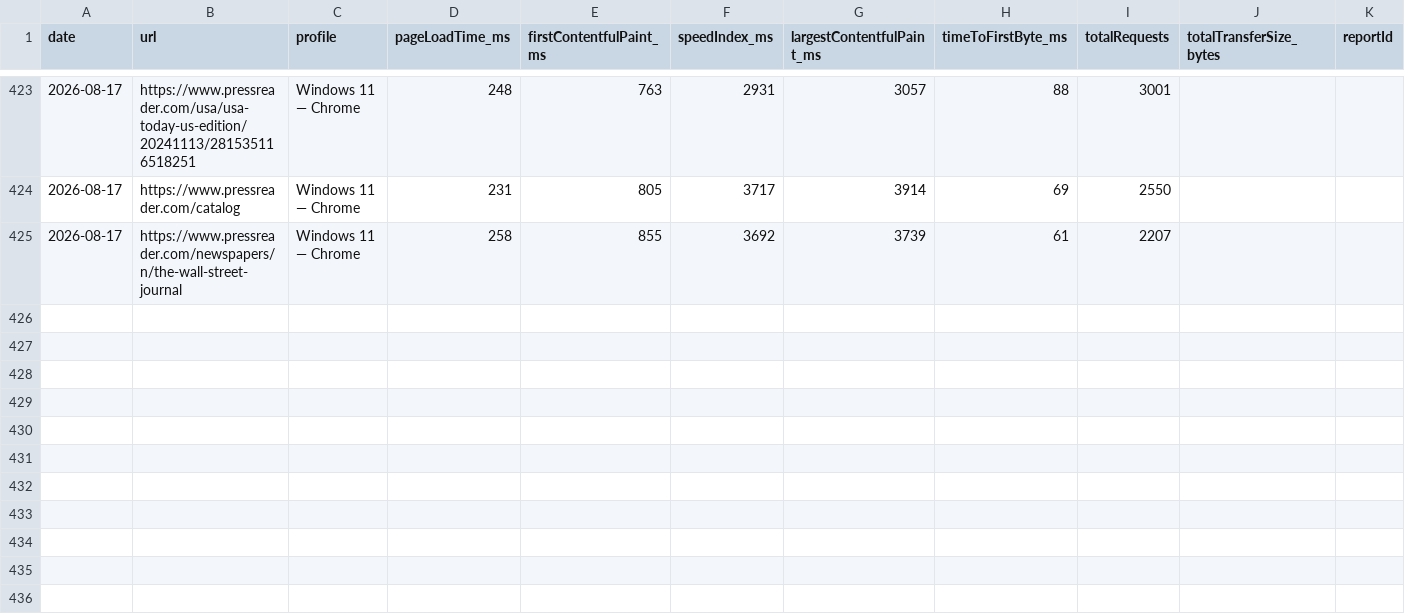
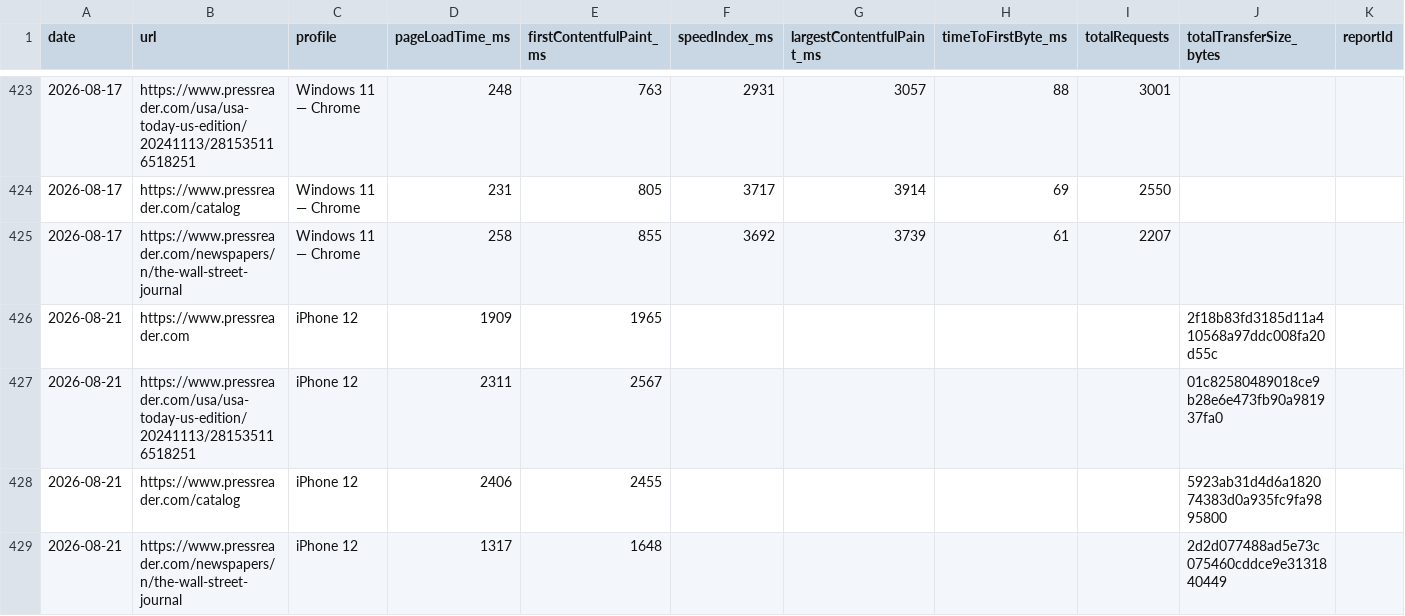
Before and after one commit to moe-auda/browser-stack, a CSV file: results/all-results.csv, drawn as a sheet; only a part is shown, gaps mark what is left out; rows hold the shown columns only; the diff names each change by its address in the sheet, - before the commit and + after, or states it on an @@ line.

```diff
--- a/results/all-results.csv
+++ b/results/all-results.csv
+row 426: 2026-08-21 | https://www.pressreader.com | iPhone 12 | 1909 | 1965 |  |  |  |  | 2f18b83fd3185d11a410568a97ddc008fa20d55c
+row 427: 2026-08-21 | https://www.pressreader.com/usa/usa-today-us-edition/20241113/281535116518251 | iPhone 12 | 2311 | 2567 |  |  |  |  | 01c82580489018ce9b28e6e473fb90a981937fa0
+row 428: 2026-08-21 | https://www.pressreader.com/catalog | iPhone 12 | 2406 | 2455 |  |  |  |  | 5923ab31d4d6a182074383d0a935fc9fa9895800
+row 429: 2026-08-21 | https://www.pressreader.com/newspapers/n/the-wall-street-journal | iPhone 12 | 1317 | 1648 |  |  |  |  | 2d2d077488ad5e73c075460cddce9e3131840449
```
Also changed, not shown: 2 other files.
